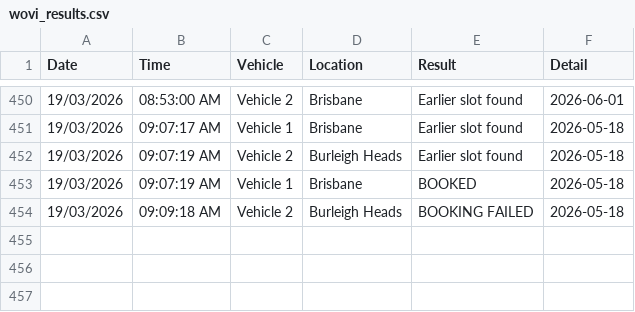
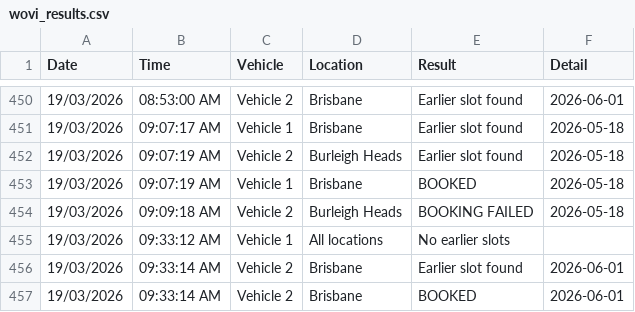
Before and after one commit to latifahaidari172/Qld-vehicle-inspection-monitor, a CSV file: wovi_results.csv, drawn as a sheet; only a part is shown, gaps mark what is left out; the diff names each change by its address in the sheet, - before the commit and + after, or states it on an @@ line.

Commit message:
results [skip ci]

```diff
--- a/wovi_results.csv
+++ b/wovi_results.csv
+row 455: 19/03/2026 | 09:33:12 AM | Vehicle 1 | All locations | No earlier slots
+row 456: 19/03/2026 | 09:33:14 AM | Vehicle 2 | Brisbane | Earlier slot found | 2026-06-01
+row 457: 19/03/2026 | 09:33:14 AM | Vehicle 2 | Brisbane | BOOKED | 2026-06-01
```
Also changed, not shown: 1 other file.
